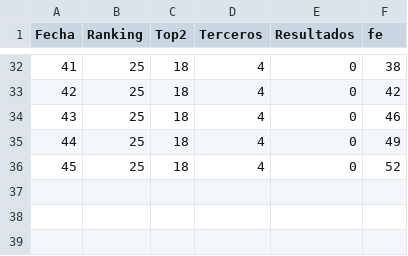
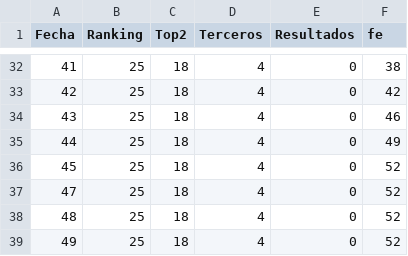
Before and after one commit to mateokazuo/mc, a CSV file: porra_pau.csv, drawn as a sheet; only a part is shown, gaps mark what is left out.

Commit message:
Update porra_pau.csv

```diff
--- a/porra_pau.csv
+++ b/porra_pau.csv
@@ -36 +36,4 @@ Fecha,Ranking,Top2,Terceros,Resultados,fe
 45,25,18,4,0,52
+47,25,18,4,0,52
+48,25,18,4,0,52
+49,25,18,4,0,52
```
